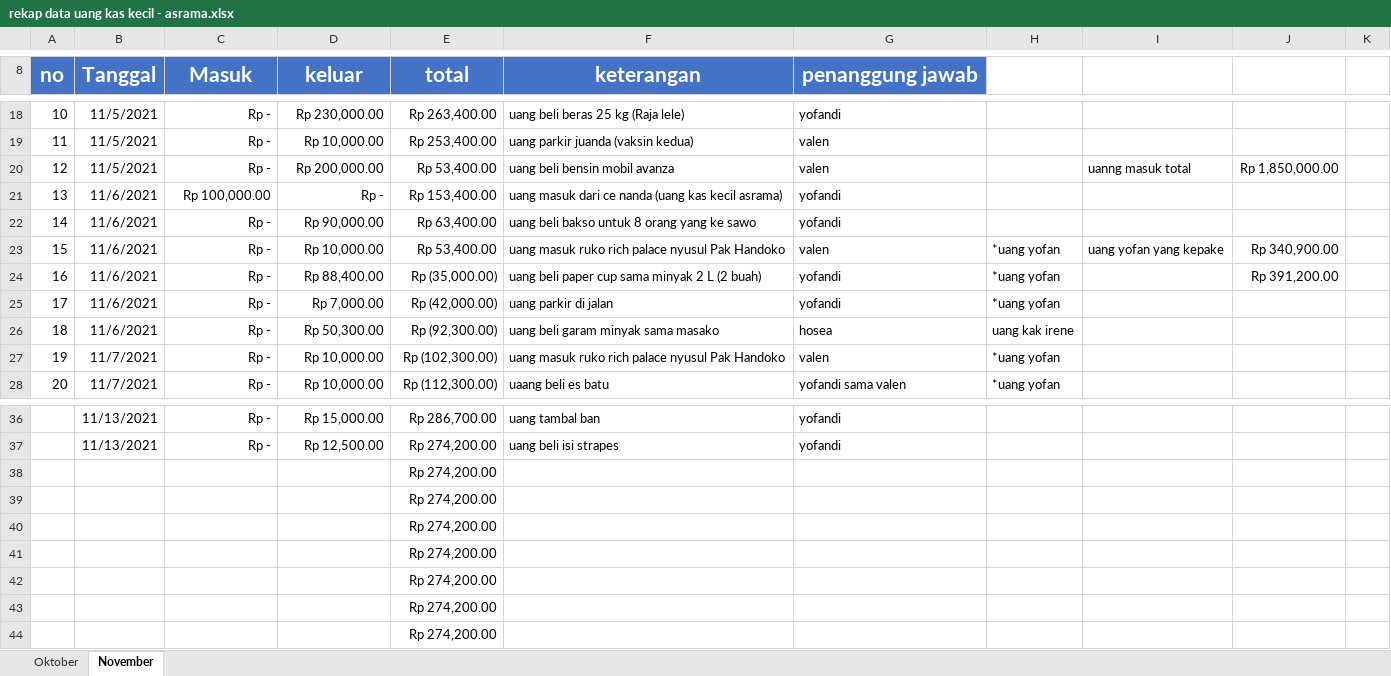
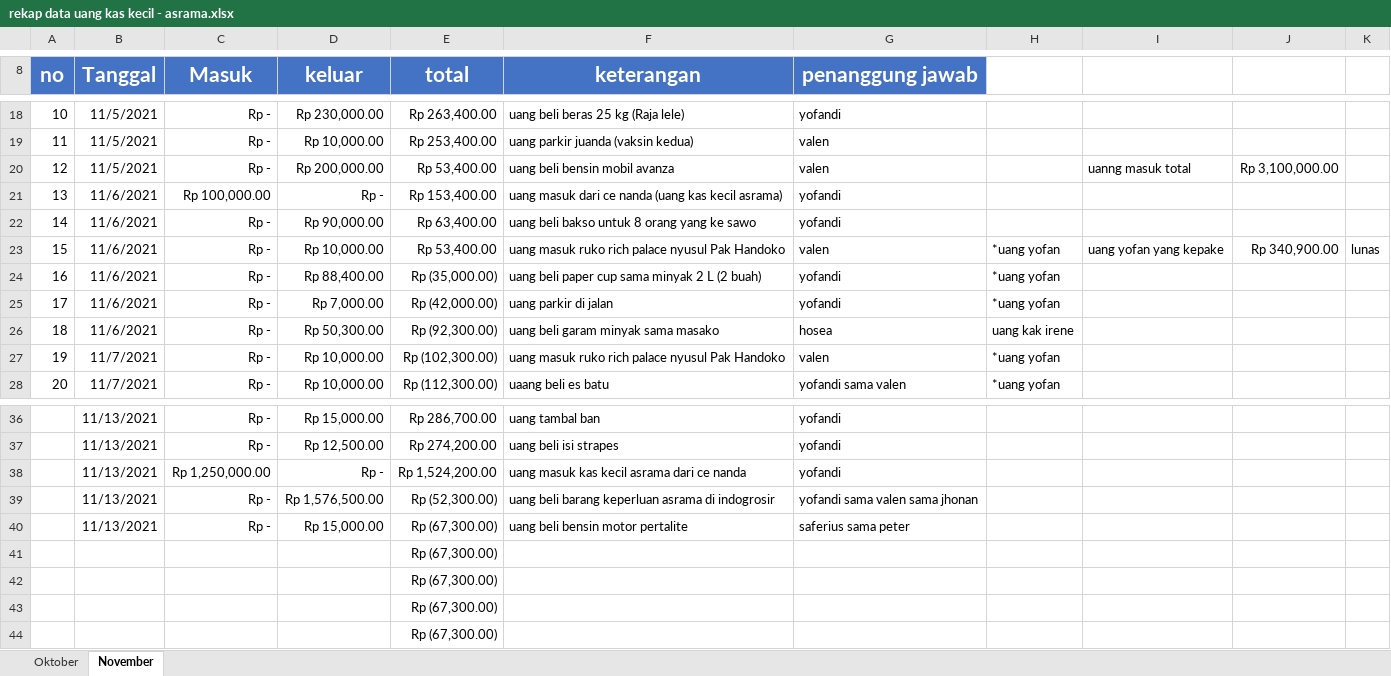
Before and after one commit to yofandi/uangasrama, an Excel workbook: rekap data uang kas kecil - asrama.xlsx, sheet November, drawn as a sheet; only a part is shown, gaps mark what is left out; values as stored, in another font and other column widths than the file's, no borders; removed rows and columns are numbered as before the commit, all else as after; the diff names each change by its address in the sheet, - before the commit and + after, or states it on an @@ line.

Commit message:
13 11 2021 - part 2

```diff
--- a/rekap data uang kas kecil - asrama.xlsx (sheet November)
+++ b/rekap data uang kas kecil - asrama.xlsx (sheet November)
-J20: Rp 1,850,000.00
+J20: Rp 3,100,000.00
-K23: (empty)
+K23: lunas
-J24: Rp 391,200.00
+J24: (empty)
-row 38:  |  |  |  | Rp 274,200.00
-row 39:  |  |  |  | Rp 274,200.00
-row 40:  |  |  |  | Rp 274,200.00
+row 38:  | 11/13/2021 | Rp 1,250,000.00 | Rp - | Rp 1,524,200.00 | uang masuk kas kecil asrama dari ce nanda | yofandi
+row 39:  | 11/13/2021 | Rp - | Rp 1,576,500.00 | Rp (52,300.00) | uang beli barang keperluan asrama di indogrosir | yofandi sama valen sama jhonan
+row 40:  | 11/13/2021 | Rp - | Rp 15,000.00 | Rp (67,300.00) | uang beli bensin motor pertalite | saferius sama peter
-E41:E44 (total): Rp 274,200.00
+E41:E44 (total): Rp (67,300.00)
```
